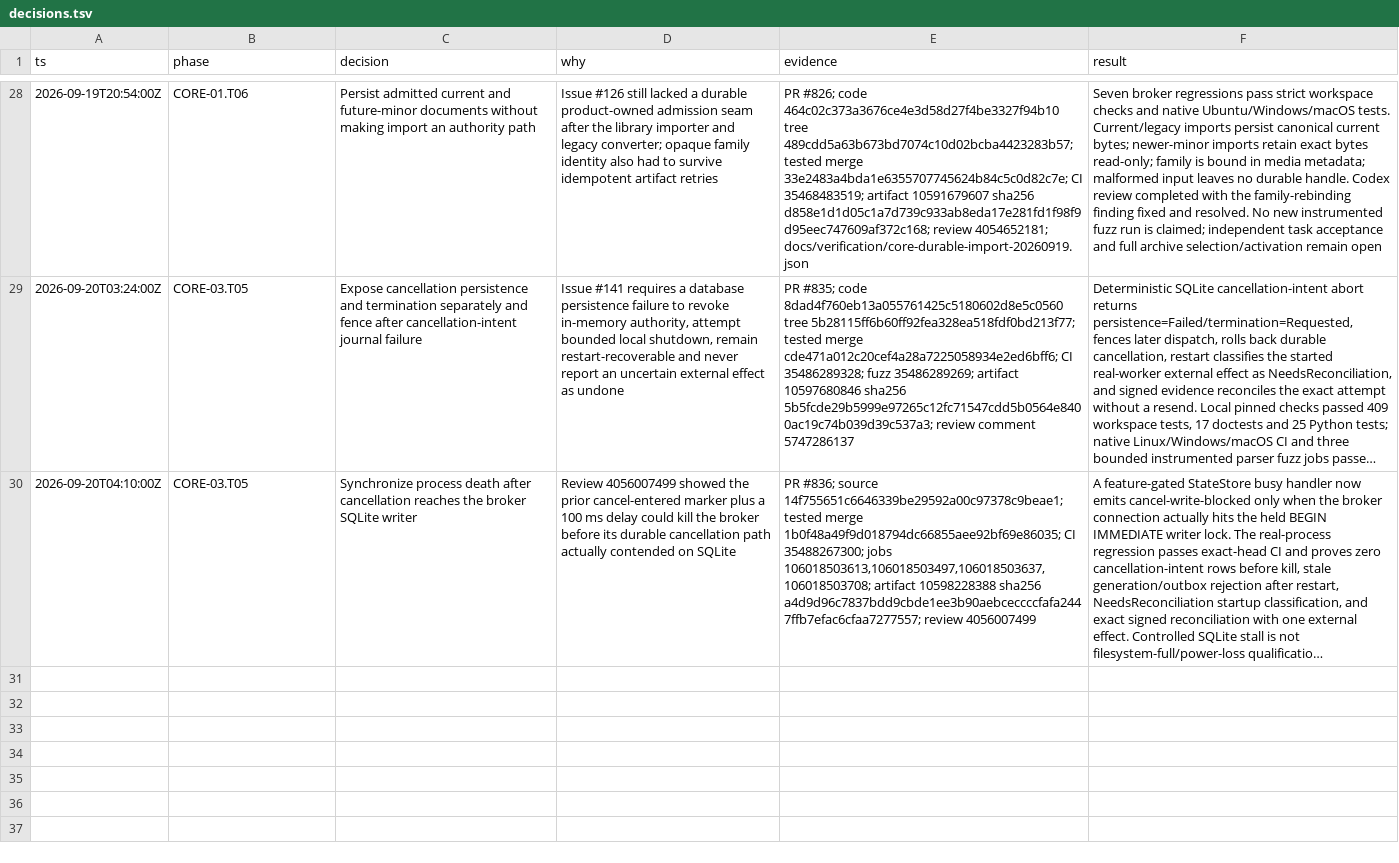
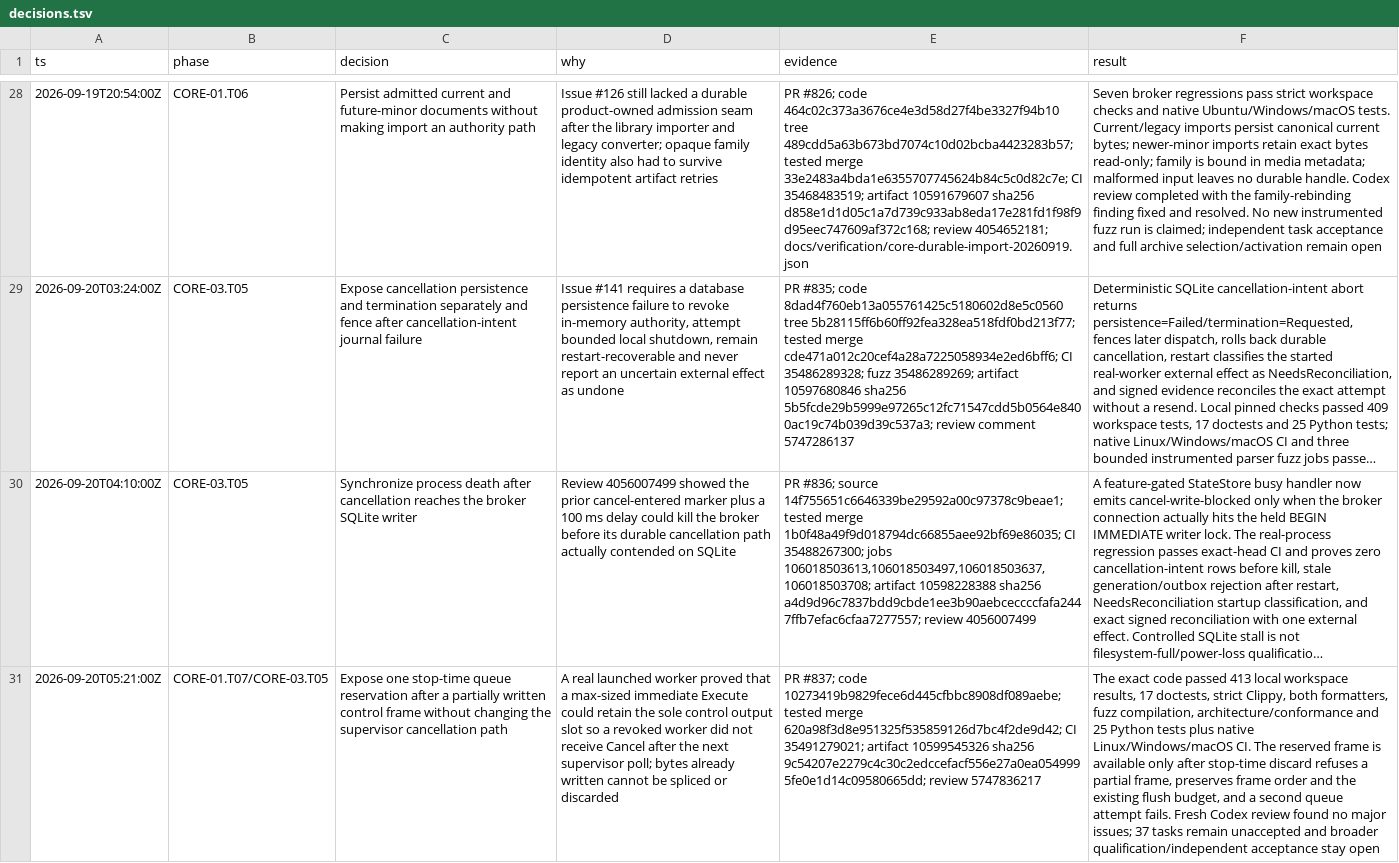
Before and after one commit to Jordan-Hall/browser, a TSV file: decisions.tsv, drawn as a sheet; only a part is shown, gaps mark what is left out; long unchanged cells end in …; the diff names each change by its address in the sheet, - before the commit and + after, or states it on an @@ line.

Commit message:
CORE-01.T07: retain reserved cancellation control evidence
Record the demonstrated one-poll control-slot starvation regression, exact code hashes, pinned local checks, native Linux/Windows/macOS CI, retained artifact identity and clean Codex code review. Keep #127/#141 acceptance and external qualification gates open. This commit changes evidence only.

```diff
--- a/decisions.tsv
+++ b/decisions.tsv
+row 31: 2026-09-20T05:21:00Z | CORE-01.T07/CORE-03.T05 | Expose one stop-time queue reservation after a partially written control frame without changing the supervisor cancellation path | A real launched worker proved that a max-sized immediate Execute could retain the sole control output slot so a revoked worker did not receive Cancel after the next supervisor poll; bytes already written cannot be spliced or discarded | PR #837; code 10273419b9829fece6d445cfbbc8908df089aebe; tested merge 620a98f3d8e951325f535859126d7bc4f2de9d42; CI 35491279021; artifact 10599545326 sha256 9c54207e2279c4c30c2edccefacf556e27a0ea0549995fe0e1d14c09580665dd; review 5747836217 | The exact code passed 413 local workspace results, 17 doctests, strict Clippy, both formatters, fuzz compilation, architecture/conformance and 25 Python tests plus native Linux/Windows/macOS CI. The reserved frame is available only after stop-time discard refuses a partial frame, preserves frame order and the existing flush budget, and a second queue attempt fails. Fresh Codex review found no major issues; 37 tasks remain unaccepted and broader qualification/independent acceptance stay open
```
Also changed, not shown: 2 other files.
